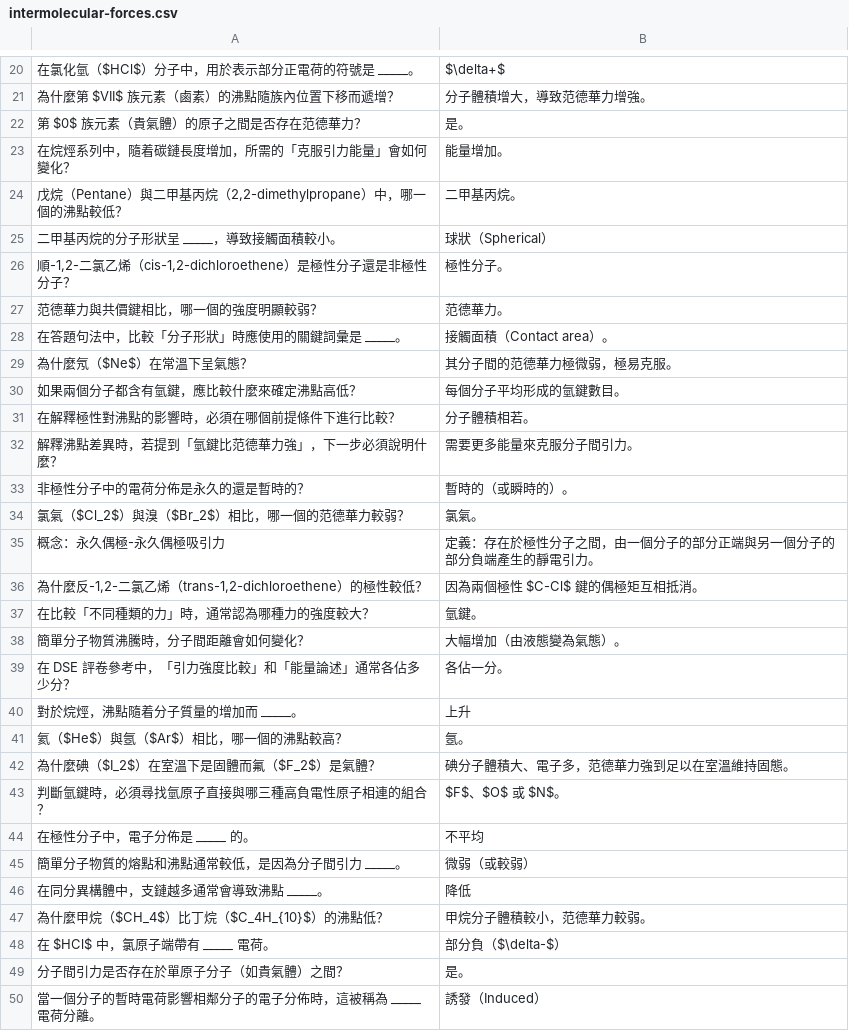
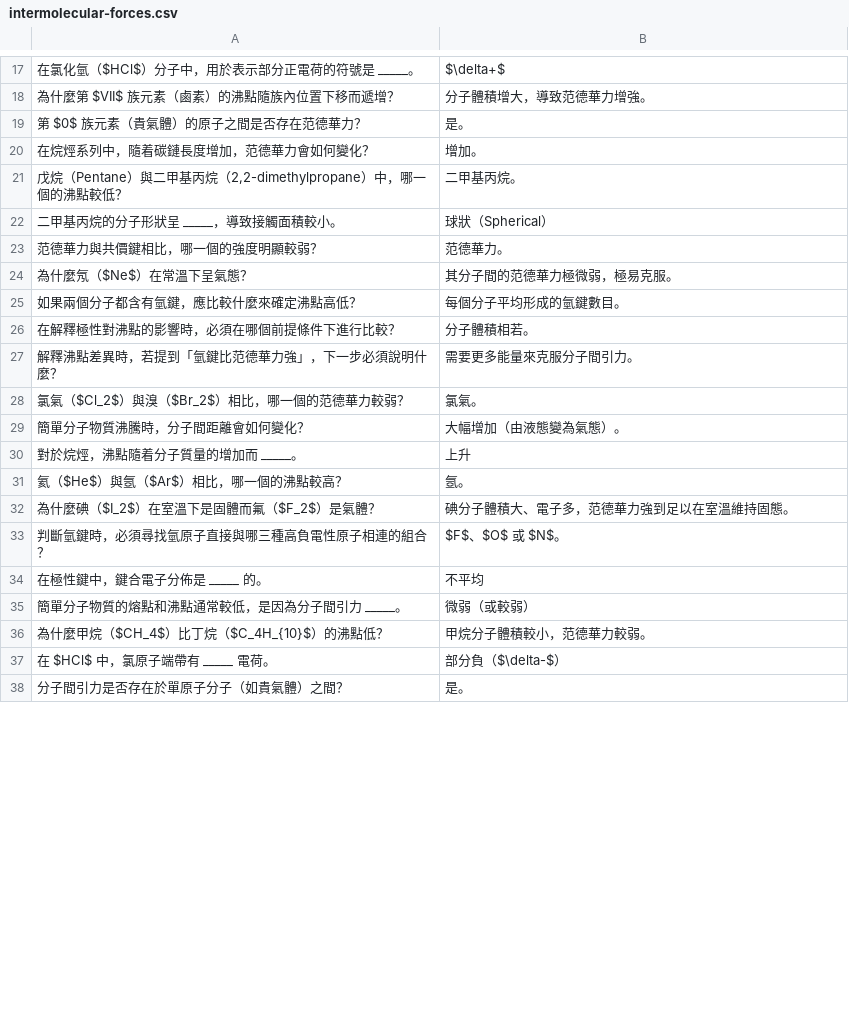
Before and after one commit to Jaymakqq/calfss-chem, a CSV file: cards/data/intermolecular-forces.csv, drawn as a sheet; only a part is shown, gaps mark what is left out; the diff covers the shown part only.

Commit message:
update concept cards: 分子形狀(51)/分子間引力(40)/極性鍵(42)/冰水(43)

```diff
--- a/cards/data/intermolecular-forces.csv
+++ b/cards/data/intermolecular-forces.csv
@@ -22,8 +19,6 @@
 第 $0$ 族元素（貴氣體）的原子之間是否存在范德華力？,是。
-在烷烴系列中，隨着碳鏈長度增加，所需的「克服引力能量」會如何變化？,能量增加。
+在烷烴系列中，隨着碳鏈長度增加，范德華力會如何變化？,增加。
 "戊烷（Pentane）與二甲基丙烷（2,2-dimethylpropane）中，哪一個的沸點較低？",二甲基丙烷。
 二甲基丙烷的分子形狀呈 _____，導致接觸面積較小。,球狀（Spherical）
-"順-1,2-二氯乙烯（cis-1,2-dichloroethene）是極性分子還是非極性分子？",極性分子。
 范德華力與共價鍵相比，哪一個的強度明顯較弱？,范德華力。
-在答題句法中，比較「分子形狀」時應使用的關鍵詞彙是 _____。,接觸面積（Contact area）。
 為什麼氖（$Ne$）在常溫下呈氣態？,其分子間的范德華力極微弱，極易克服。
@@ -32,9 +27,4 @@
 解釋沸點差異時，若提到「氫鍵比范德華力強」，下一步必須說明什麼？,需要更多能量來克服分子間引力。
-非極性分子中的電荷分佈是永久的還是暫時的？,暫時的（或瞬時的）。
 氯氣（$Cl_2$）與溴（$Br_2$）相比，哪一個的范德華力較弱？,氯氣。
-概念：永久偶極-永久偶極吸引力,定義：存在於極性分子之間，由一個分子的部分正端與另一個分子的部分負端產生的靜電引力。
-"為什麼反-1,2-二氯乙烯（trans-1,2-dichloroethene）的極性較低？",因為兩個極性 $C-Cl$ 鍵的偶極矩互相抵消。
-在比較「不同種類的力」時，通常認為哪種力的強度較大？,氫鍵。
 簡單分子物質沸騰時，分子間距離會如何變化？,大幅增加（由液態變為氣態）。
-在 DSE 評卷參考中，「引力強度比較」和「能量論述」通常各佔多少分？,各佔一分。
 對於烷烴，沸點隨着分子質量的增加而 _____。,上升
@@ -43,5 +33,4 @@
 判斷氫鍵時，必須尋找氫原子直接與哪三種高負電性原子相連的組合？,$F$、$O$ 或 $N$。
-在極性分子中，電子分佈是 _____ 的。,不平均
+在極性鍵中，鍵合電子分佈是 _____ 的。,不平均
 簡單分子物質的熔點和沸點通常較低，是因為分子間引力 _____。,微弱（或較弱）
-在同分異構體中，支鏈越多通常會導致沸點 _____。,降低
 為什麼甲烷（$CH_4$）比丁烷（$C_4H_{10}$）的沸點低？,甲烷分子體積較小，范德華力較弱。
@@ -49,2 +38 @@
 分子間引力是否存在於單原子分子（如貴氣體）之間？,是。
-當一個分子的暫時電荷影響相鄰分子的電子分佈時，這被稱為 _____ 電荷分離。,誘發（Induced）
```
Also changed, not shown: 1 added row and 6 removed rows elsewhere in this file, cards/data/ice-water.csv, cards/data/polarity.csv, 1 other file.
